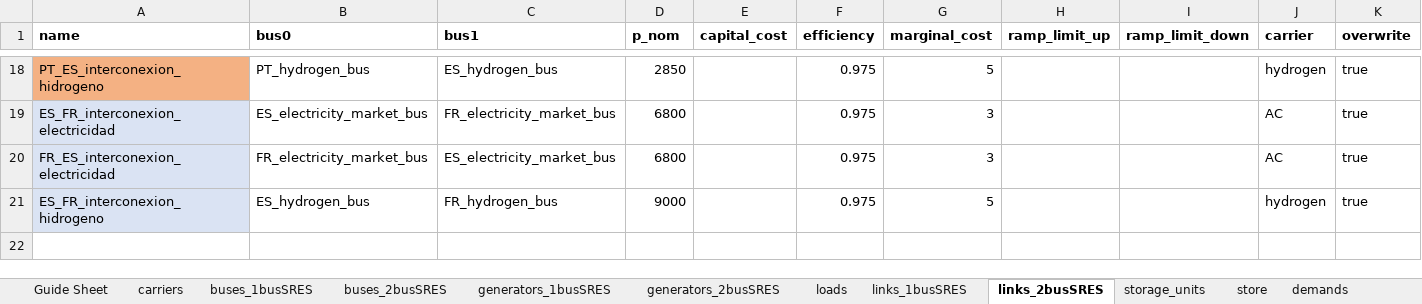
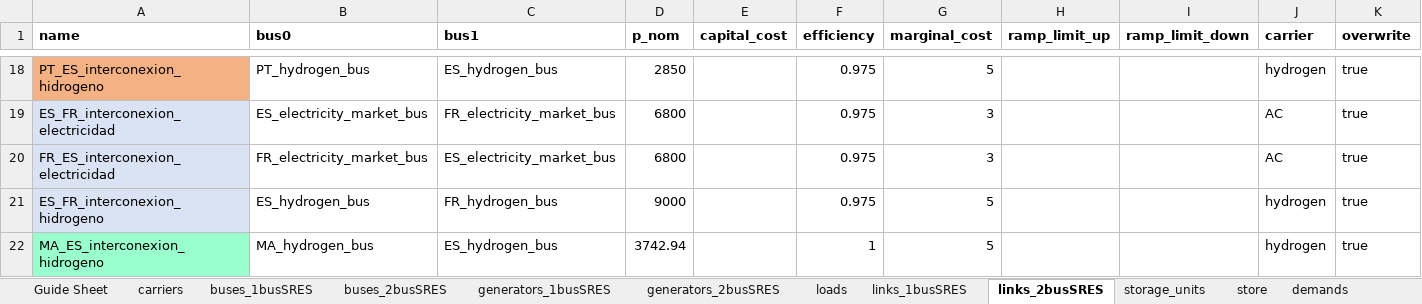
Before and after one commit to anabatres28-png/Dispatching-Project-in-PypSA, an Excel workbook: Parte III. Modelo España-Portugal-Francia/modelo_dispatching.xlsx, sheet links_2busSRES, drawn as a sheet; only a part is shown, gaps mark what is left out; values as stored, in another font and other column widths than the file's, no borders; the diff names each change by its address in the sheet, - before the commit and + after, or states it on an @@ line.

```diff
--- a/Parte III. Modelo España-Portugal-Francia/modelo_dispatching.xlsx (sheet links_2busSRES)
+++ b/Parte III. Modelo España-Portugal-Francia/modelo_dispatching.xlsx (sheet links_2busSRES)
+row 22: MA_ES_interconexion_hidrogeno | MA_hydrogen_bus | ES_hydrogen_bus | 3742.94 |  | 1 | 5 |  |  | hydrogen | true
```
Also changed, not shown: sheet generators_1busSRES, sheet generators_2busSRES, sheet links_1busSRES, sheet buses_1busSRES, sheet buses_2busSRES, sheet profiles, hojas_de_datos/ResultadosDispatching.xlsx, 2 other files.
